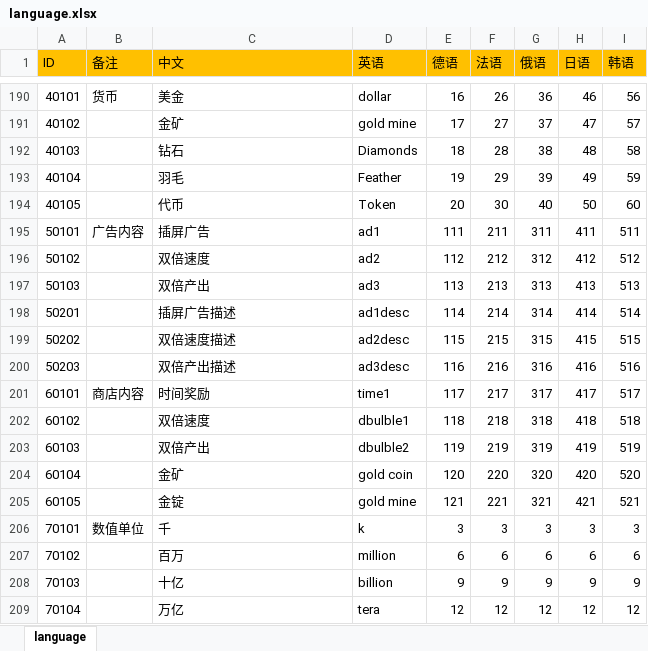
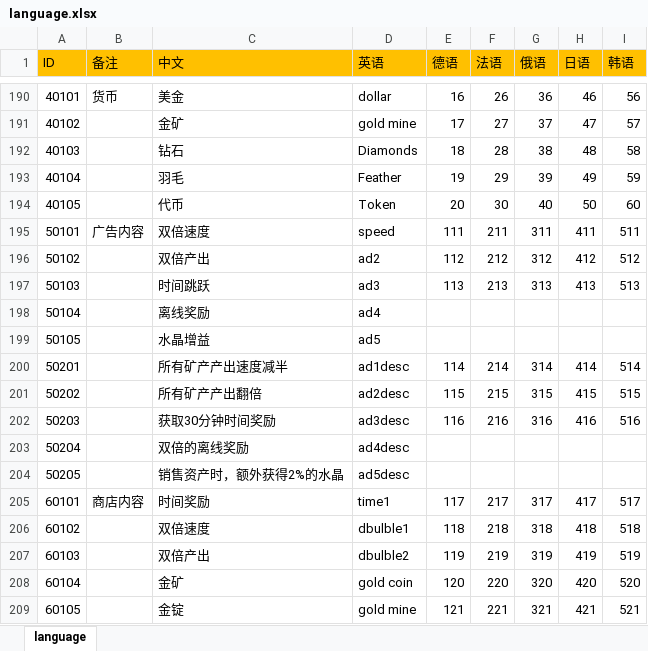
Before and after one commit to maziliang-code/RippleMinerTycoon, an Excel workbook: excel/language.xlsx, sheet language, drawn as a sheet; only a part is shown, gaps mark what is left out; the shorter side is filled out with more unchanged rows; values as stored, in another font and other column widths than the file's, no borders; conditional formats not drawn; addresses are those after the commit; the diff names each change by its address in the sheet, - before the commit and + after, or states it on an @@ line.

```diff
--- a/excel/language.xlsx (sheet language)
+++ b/excel/language.xlsx (sheet language)
-C195 (中文): 插屏广告
+C195 (中文): 双倍速度
-D195 (英语): ad1
+D195 (英语): speed
-C196 (中文): 双倍速度
+C196 (中文): 双倍产出
-C197 (中文): 双倍产出
+C197 (中文): 时间跳跃
+row 198: 50104 |  | 离线奖励 | ad4
+row 199: 50105 |  | 水晶增益 | ad5
-C200 (中文): 插屏广告描述
+C200 (中文): 所有矿产产出速度减半
-C201 (中文): 双倍速度描述
+C201 (中文): 所有矿产产出翻倍
-C202 (中文): 双倍产出描述
+C202 (中文): 获取30分钟时间奖励
+row 203: 50204 |  | 双倍的离线奖励 | ad4desc
+row 204: 50205 |  | 销售资产时，额外获得2%的水晶 | ad5desc
```
Also changed, not shown: excel/advertisement.xlsx, excel/develop.xlsx, 2 other files.
